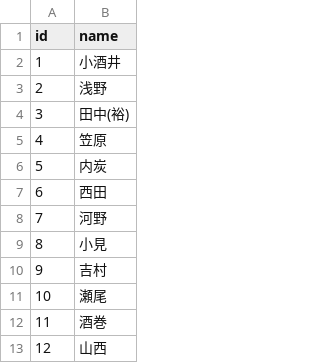
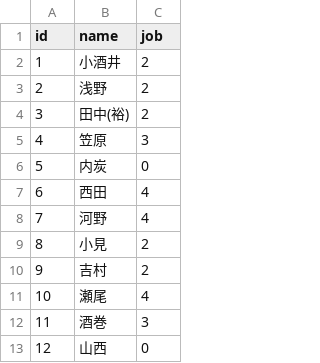
Before and after one commit to KazYam1001/pair_maker, a CSV file: db/csv/users.csv, drawn as a sheet; only a part is shown; the diff names each change by its address in the sheet, - before the commit and + after, or states it on an @@ line.

```diff
--- a/db/csv/users.csv
+++ b/db/csv/users.csv
+column C (job), rows 2-13: 2 | 2 | 2 | 3 | 0 | 4 | 4 | 2 | 2 | 4 | 3 | 0
```
Also changed, not shown: 6 other files.
